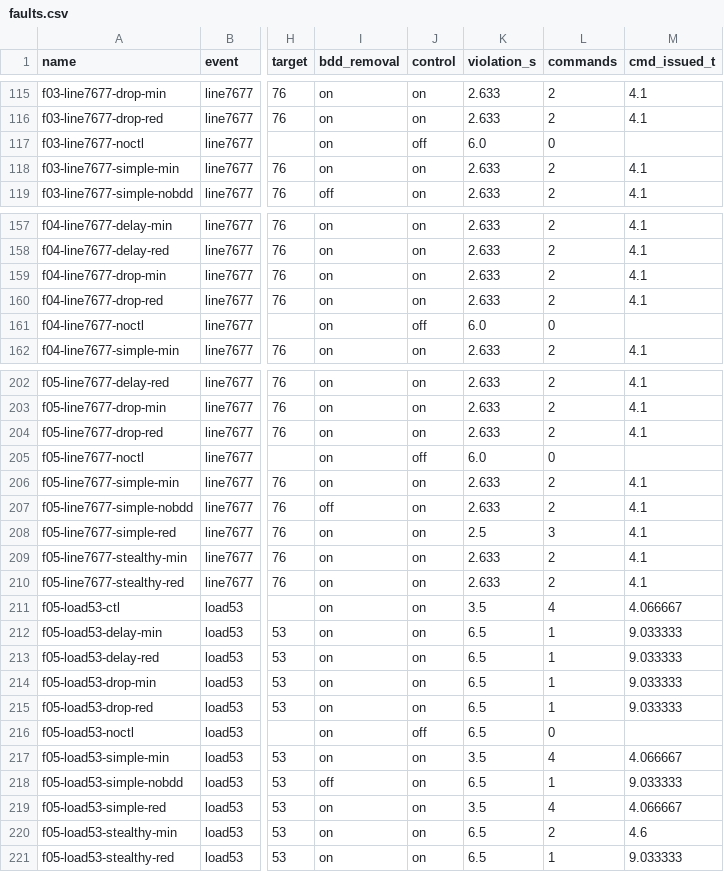
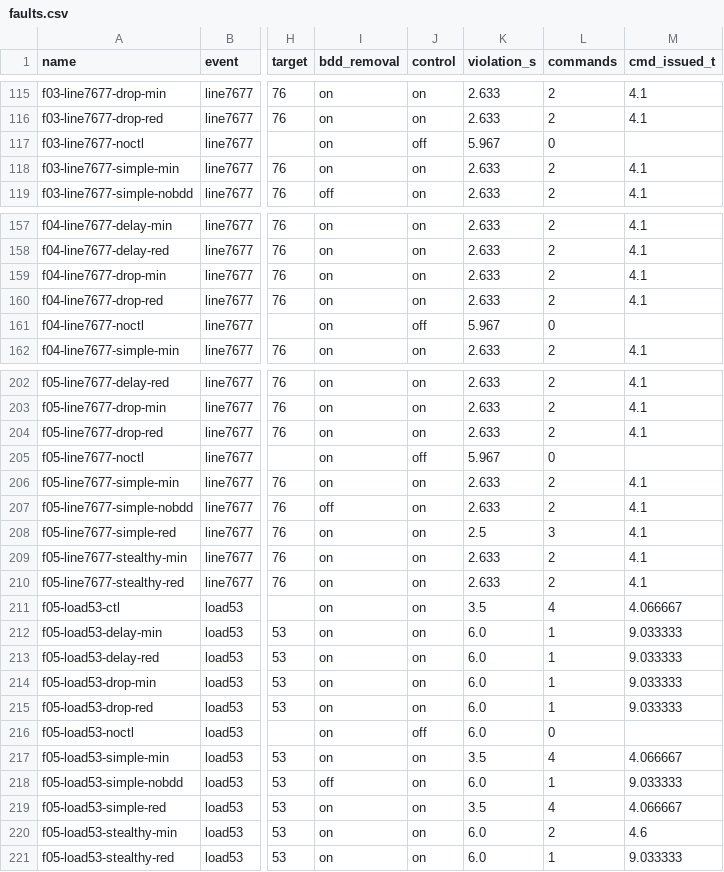
Before and after one commit to mazharulmd/cps-testbed-cluster, a CSV file: paper/data/faults.csv, drawn as a sheet; only a part is shown, gaps mark what is left out; the diff covers the shown part only; the diff names each change by its address in the sheet, - before the commit and + after, or states it on an @@ line.

Commit message:
Paper revision after review; controller setpoint source option; violation-time fix
Testbed:
- run_experiment: the violation time no longer counts the sample at the end of
  the run (each step stands for [t, t + grid_step)).
- New control option setpoint_source (case | scada). With scada the control
  center steps from the reference actually set at the generator, as SCADA
  telemetry would report it; the default keeps the dispatch copy from the case.

Paper:
- Location campaign: AVR faults at 16 generator buses and load steps at 4 load
  buses, every attack and both placements, plus the telemetry-mode controller
  (217 runs, 662 in total), with table, figure and analysis.
- Violation times recomputed with the corrected convention.
- Dispatch vs telemetry setpoint behaviour described; Algorithm 2 order fixed;
  closed-loop latency formula generalized to any PDC release delay; abstract
  PMU frames stated; MPI concurrency corrected; test labels clarified; novelty
  narrowed; Limitations and Code and Data Availability added.

```diff
--- a/paper/data/faults.csv
+++ b/paper/data/faults.csv
-K117 (violation_s): 6.0
+K117 (violation_s): 5.967
-K161 (violation_s): 6.0
+K161 (violation_s): 5.967
-K205 (violation_s): 6.0
+K205 (violation_s): 5.967
-K212:K216 (violation_s): 6.5
+K212:K216 (violation_s): 6.0
-K218 (violation_s): 6.5
+K218 (violation_s): 6.0
-K220:K221 (violation_s): 6.5
+K220:K221 (violation_s): 6.0
```
Also changed, not shown: 34 edited cells elsewhere in this file, paper/data/runs.csv, 36 other files.
